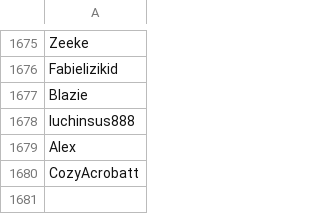
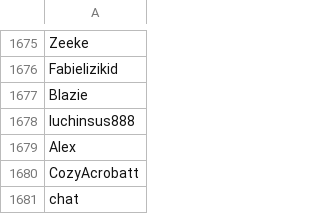
Before and after one commit to th330p-prog/PlayerList, a CSV file: PlayerList.csv, drawn as a sheet; only a part is shown, gaps mark what is left out; the diff names each change by its address in the sheet, - before the commit and + after, or states it on an @@ line.

Commit message:
Add player chat

```diff
--- a/PlayerList.csv
+++ b/PlayerList.csv
+row 1681: chat
```
